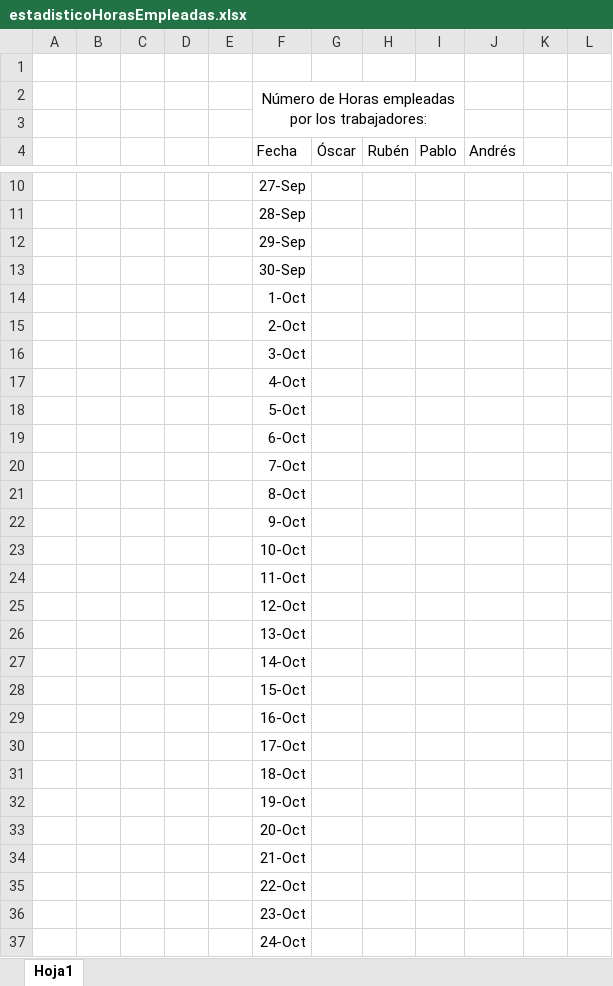
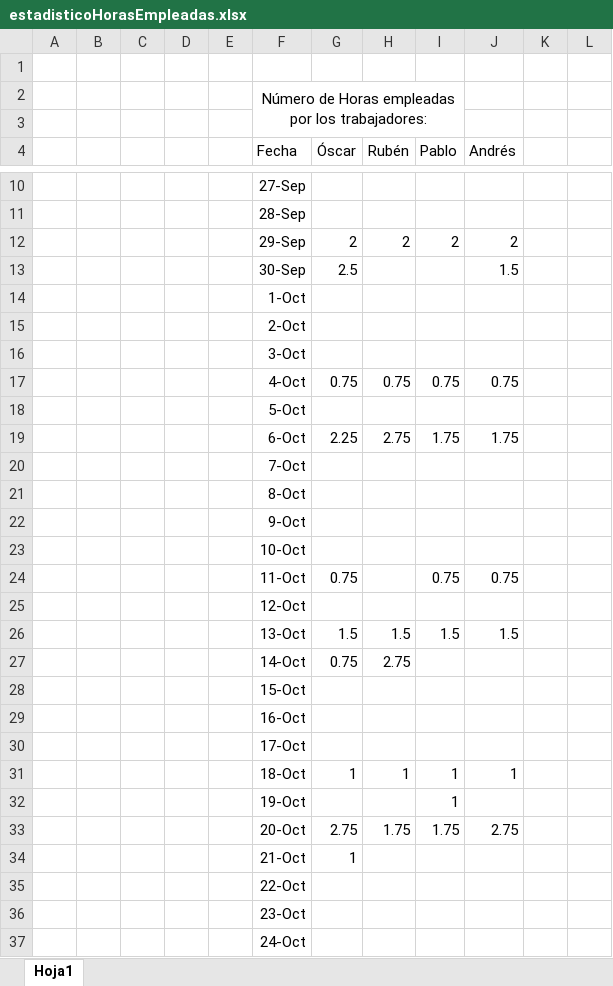
Before and after one commit to pvillacorta/TP1SE, an Excel workbook: 01 - Planificación del Trabajo/estadisticoHorasEmpleadas.xlsx, sheet Hoja1, drawn as a sheet; only a part is shown, gaps mark what is left out; values as stored, in another font and other column widths than the file's, no borders; charts and pictures not drawn; removed rows and columns are numbered as before the commit, all else as after; the diff covers the shown part only; the diff names each change by its address in the sheet, - before the commit and + after, or states it on an @@ line.

```diff
--- a/01 - Planificación del Trabajo/estadisticoHorasEmpleadas.xlsx (sheet Hoja1)
+++ b/01 - Planificación del Trabajo/estadisticoHorasEmpleadas.xlsx (sheet Hoja1)
-row 12:  |  |  |  |  | 29-Sep
-row 13:  |  |  |  |  | 30-Sep
+row 12:  |  |  |  |  | 29-Sep | 2 | 2 | 2 | 2
+row 13:  |  |  |  |  | 30-Sep | 2.5 |  |  | 1.5
-row 17:  |  |  |  |  | 4-Oct
+row 17:  |  |  |  |  | 4-Oct | 0.75 | 0.75 | 0.75 | 0.75
-row 19:  |  |  |  |  | 6-Oct
+row 19:  |  |  |  |  | 6-Oct | 2.25 | 2.75 | 1.75 | 1.75
-row 24:  |  |  |  |  | 11-Oct
+row 24:  |  |  |  |  | 11-Oct | 0.75 |  | 0.75 | 0.75
-row 26:  |  |  |  |  | 13-Oct
-row 27:  |  |  |  |  | 14-Oct
+row 26:  |  |  |  |  | 13-Oct | 1.5 | 1.5 | 1.5 | 1.5
+row 27:  |  |  |  |  | 14-Oct | 0.75 | 2.75
-row 31:  |  |  |  |  | 18-Oct
-row 32:  |  |  |  |  | 19-Oct
-row 33:  |  |  |  |  | 20-Oct
-row 34:  |  |  |  |  | 21-Oct
+row 31:  |  |  |  |  | 18-Oct | 1 | 1 | 1 | 1
+row 32:  |  |  |  |  | 19-Oct |  |  | 1
+row 33:  |  |  |  |  | 20-Oct | 2.75 | 1.75 | 1.75 | 2.75
+row 34:  |  |  |  |  | 21-Oct | 1
```
Also changed, not shown: 12 added rows, 12 removed rows and 1 edited cell elsewhere in this sheet, charts or pictures, 28 other files.
